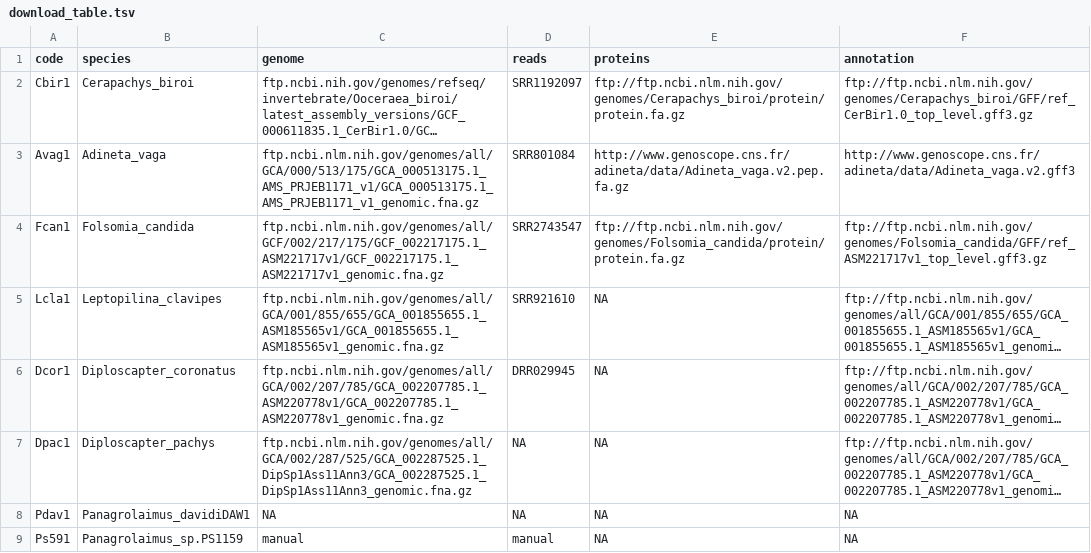
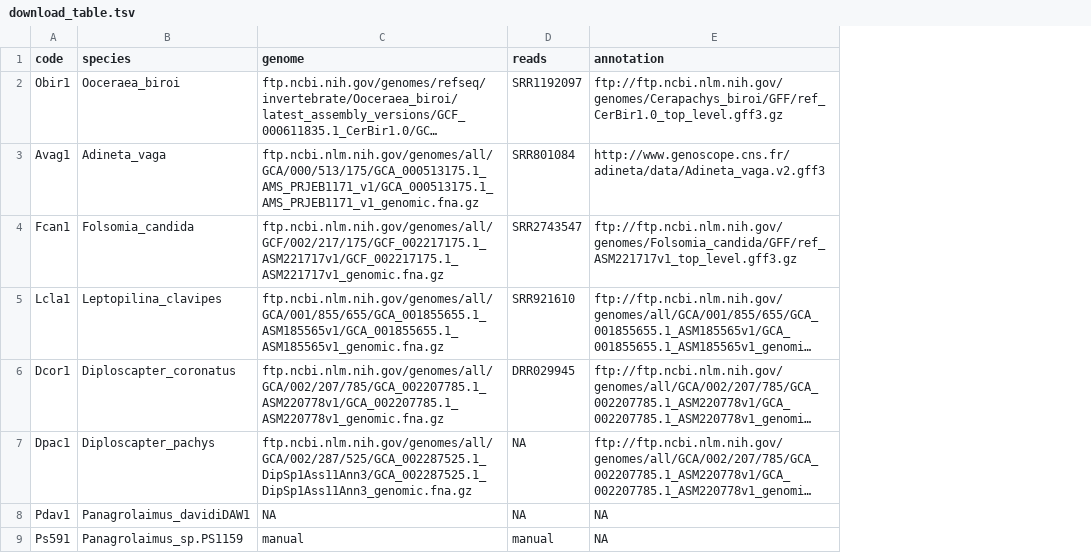
Before and after one commit to KamilSJaron/genomic-features-of-parthenogenetic-animals, a TSV file: tables/download_table.tsv, drawn as a sheet; only a part is shown; long unchanged cells end in …; the diff names each change by its address in the sheet, - before the commit and + after, or states it on an @@ line.

Commit message:
deleted protein from the download table, will be recomputed form annotation if needed, renamed Cbir to Obir

```diff
--- a/tables/download_table.tsv
+++ b/tables/download_table.tsv
-column E (proteins), rows 2-9: ftp://ftp.ncbi.nlm.nih.gov/genomes/Cerapachys_biroi/protein/protein.fa.gz | http://www.genoscope.cns.fr/adineta/data/Adineta_vaga.v2.pep.fa.gz | ftp://ftp.ncbi.nlm.nih.gov/genomes/Folsomia_candida/protein/protein.fa.gz | NA | NA | NA | NA | NA
-A2 (code): Cbir1
+A2 (code): Obir1
-B2 (species): Cerapachys_biroi
+B2 (species): Ooceraea_biroi
```
Also changed, not shown: tables/genome_table.tsv, 2 other files.
